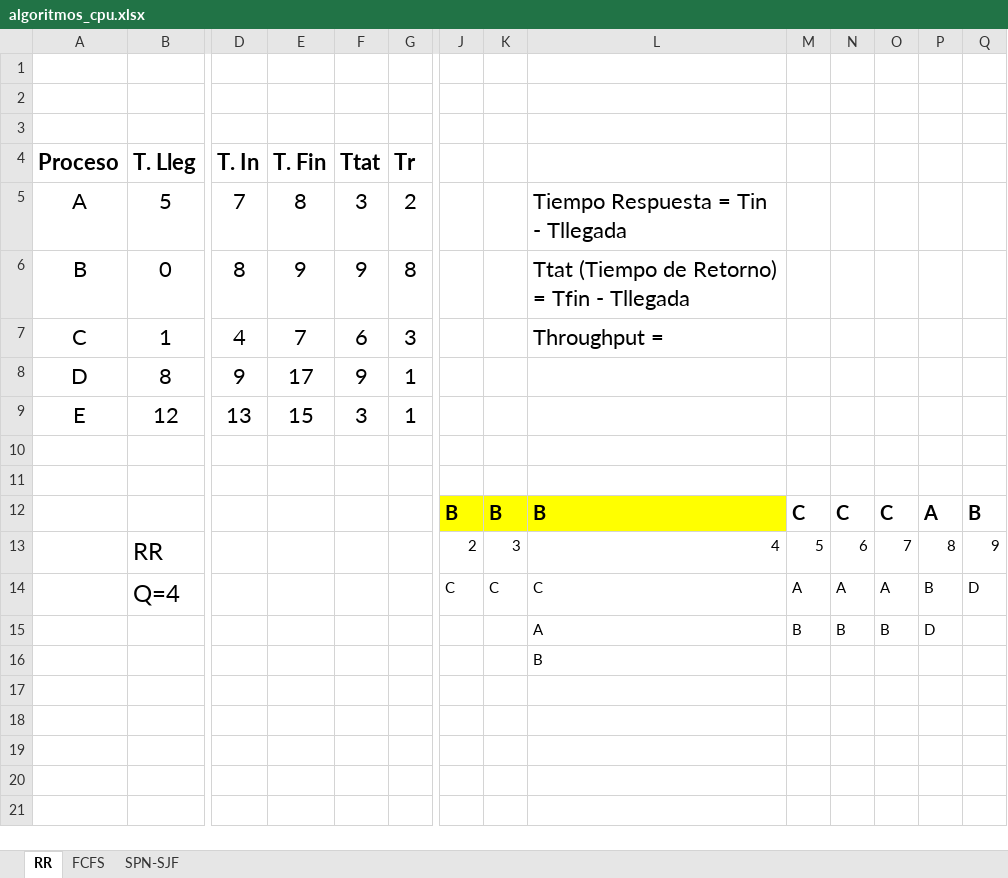
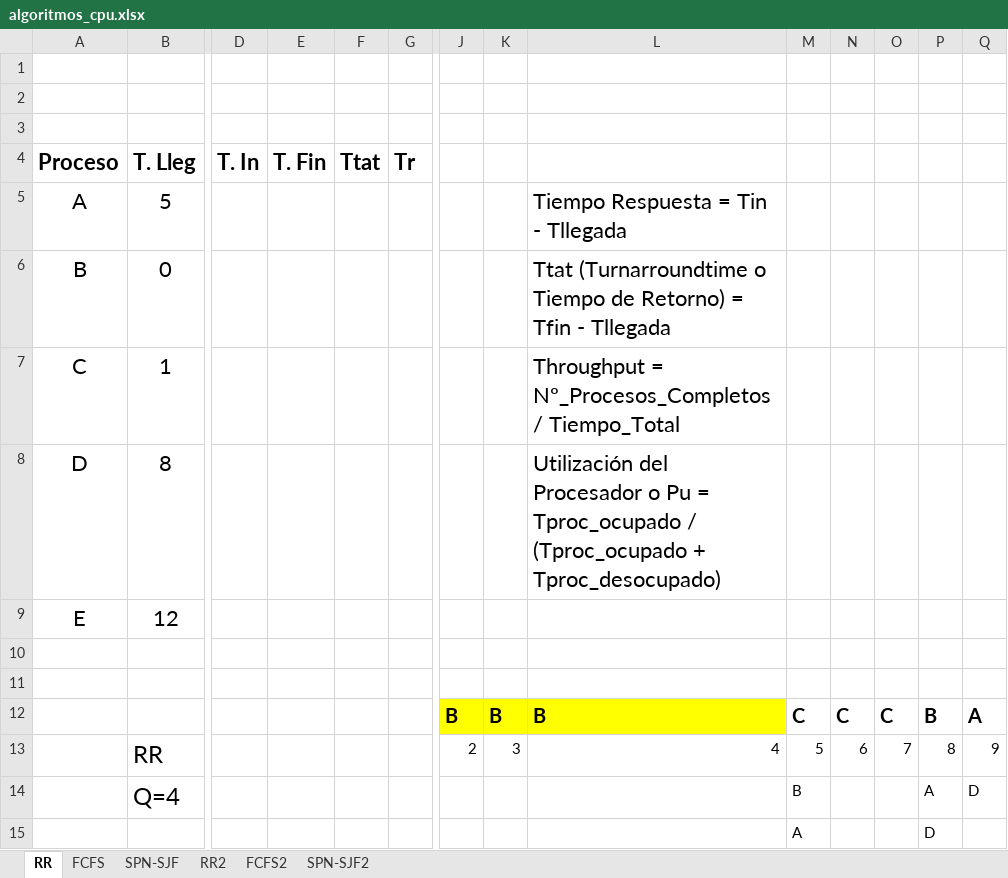
Before and after one commit to Toweoner/ISO, an Excel workbook: ut1/Contenidos/algoritmos_cpu.xlsx, sheet RR, drawn as a sheet; only a part is shown, gaps mark what is left out; values as stored, in another font and other column widths than the file's, no borders; removed rows and columns are numbered as before the commit, all else as after; rows hold the shown columns only; the diff names each change by its address in the sheet, - before the commit and + after, or states it on an @@ line.

```diff
--- a/ut1/Contenidos/algoritmos_cpu.xlsx (sheet RR)
+++ b/ut1/Contenidos/algoritmos_cpu.xlsx (sheet RR)
+sheet tab: RR2
+sheet tab: FCFS2
+sheet tab: SPN-SJF2
-D5 (T. In): 7
+D5 (T. In): (empty)
-E5 (T. Fin): 8
+E5 (T. Fin): (empty)
-F5 (Ttat): 3
+F5 (Ttat): (empty)
-G5 (Tr): 2
+G5 (Tr): (empty)
-D6 (T. In): 8
+D6 (T. In): (empty)
-E6 (T. Fin): 9
+E6 (T. Fin): (empty)
-F6 (Ttat): 9
+F6 (Ttat): (empty)
-G6 (Tr): 8
+G6 (Tr): (empty)
-L6: Ttat (Tiempo de Retorno)…
+L6: Ttat (Turnarroundtime o Tiempo de Retorno)…
-D7 (T. In): 4
+D7 (T. In): (empty)
-E7 (T. Fin): 7
+E7 (T. Fin): (empty)
-F7 (Ttat): 6
+F7 (Ttat): (empty)
-G7 (Tr): 3
+G7 (Tr): (empty)
-L7: Throughput =
+L7: Throughput = Nº_Procesos_Completos / Tiempo_Total
-D8 (T. In): 9
+D8 (T. In): (empty)
-E8 (T. Fin): 17
+E8 (T. Fin): (empty)
-F8 (Ttat): 9
+F8 (Ttat): (empty)
-G8:G9 (Tr): 1
+G8:G9 (Tr): (empty)
-L8: (empty)
+L8: Utilización del Procesador o Pu = Tproc_ocupado / (Tproc_ocupado + Tproc_desocupado)
-D9 (T. In): 13
+D9 (T. In): (empty)
-E9 (T. Fin): 15
+E9 (T. Fin): (empty)
-F9 (Ttat): 3
+F9 (Ttat): (empty)
-P12: A
+P12: B
-Q12: B
+Q12: A
-row 14:  | Q=4 |  |  |  |  | C | C | C | A | A | A | B | D
-row 15:  |  |  |  |  |  |  |  | A | B | B | B | D
-row 16:  |  |  |  |  |  |  |  | B
+row 14:  | Q=4 |  |  |  |  |  |  |  | B |  |  | A | D
+row 15:  |  |  |  |  |  |  |  |  | A |  |  | D
```
Also changed, not shown: sheet FCFS, sheet SPN-SJF, 2 other files.
